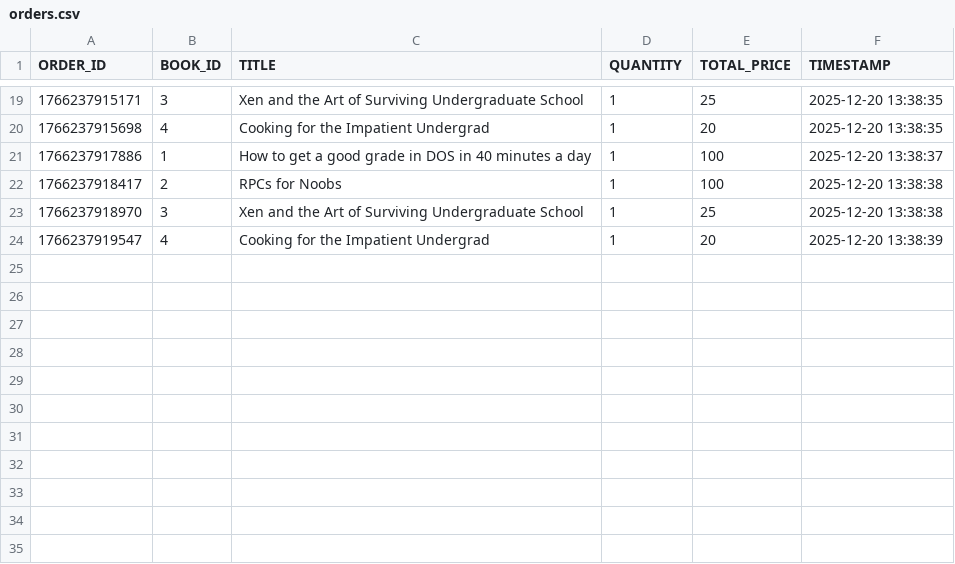
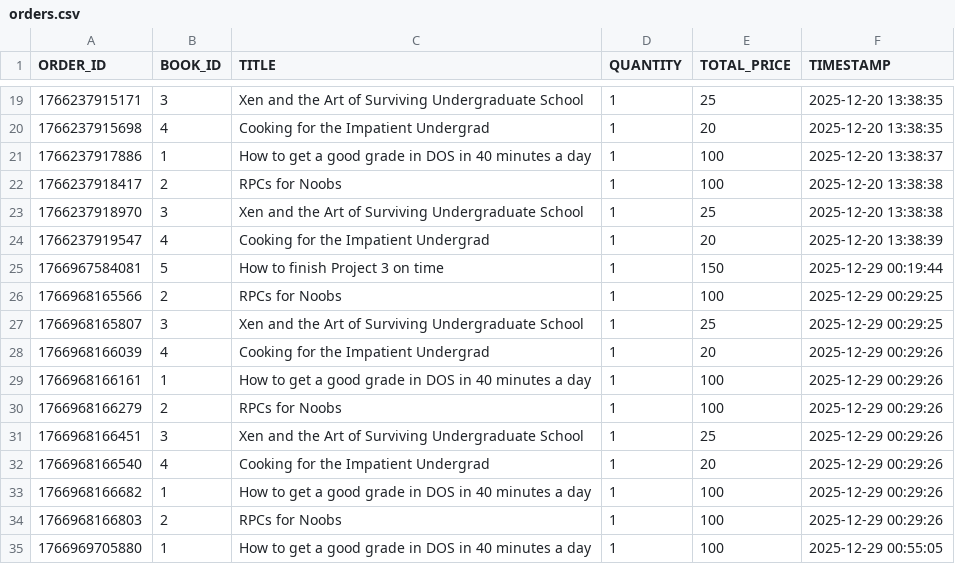
Before and after one commit to MalikTAli/BAZAR-COM, a CSV file: order-server/orders.csv, drawn as a sheet; only a part is shown, gaps mark what is left out.

```diff
--- a/order-server/orders.csv
+++ b/order-server/orders.csv
@@ -24 +24,12 @@ ORDER_ID,BOOK_ID,TITLE,QUANTITY,TOTAL_PRICE,TIMESTAMP
 1766237919547,4,Cooking for the Impatient Undergrad,1,20,2025-12-20 13:38:39
+1766967584081,5,How to finish Project 3 on time,1,150,2025-12-29 00:19:44
+1766968165566,2,RPCs for Noobs,1,100,2025-12-29 00:29:25
+1766968165807,3,Xen and the Art of Surviving Undergraduate School,1,25,2025-12-29 00:29:25
+1766968166039,4,Cooking for the Impatient Undergrad,1,20,2025-12-29 00:29:26
+1766968166161,1,How to get a good grade in DOS in 40 minutes a day,1,100,2025-12-29 00:29:26
+1766968166279,2,RPCs for Noobs,1,100,2025-12-29 00:29:26
+1766968166451,3,Xen and the Art of Surviving Undergraduate School,1,25,2025-12-29 00:29:26
+1766968166540,4,Cooking for the Impatient Undergrad,1,20,2025-12-29 00:29:26
+1766968166682,1,How to get a good grade in DOS in 40 minutes a day,1,100,2025-12-29 00:29:26
+1766968166803,2,RPCs for Noobs,1,100,2025-12-29 00:29:26
+1766969705880,1,How to get a good grade in DOS in 40 minutes a day,1,100,2025-12-29 00:55:05
```
Also changed, not shown: 3 other files.
